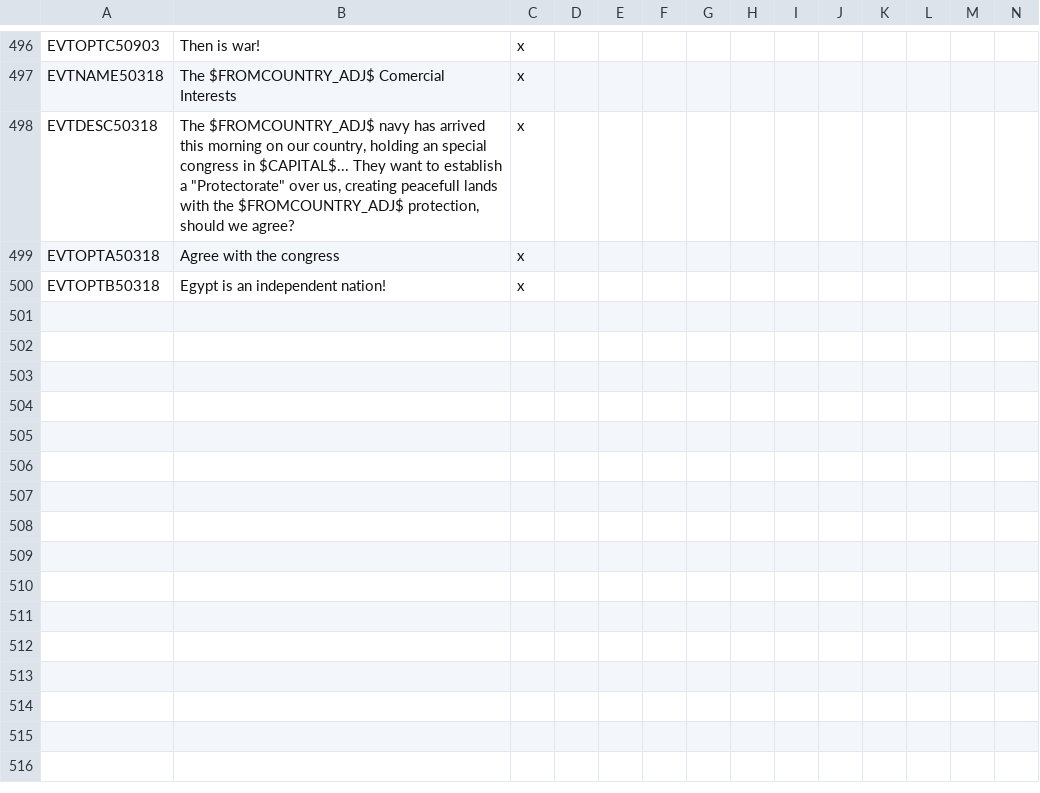
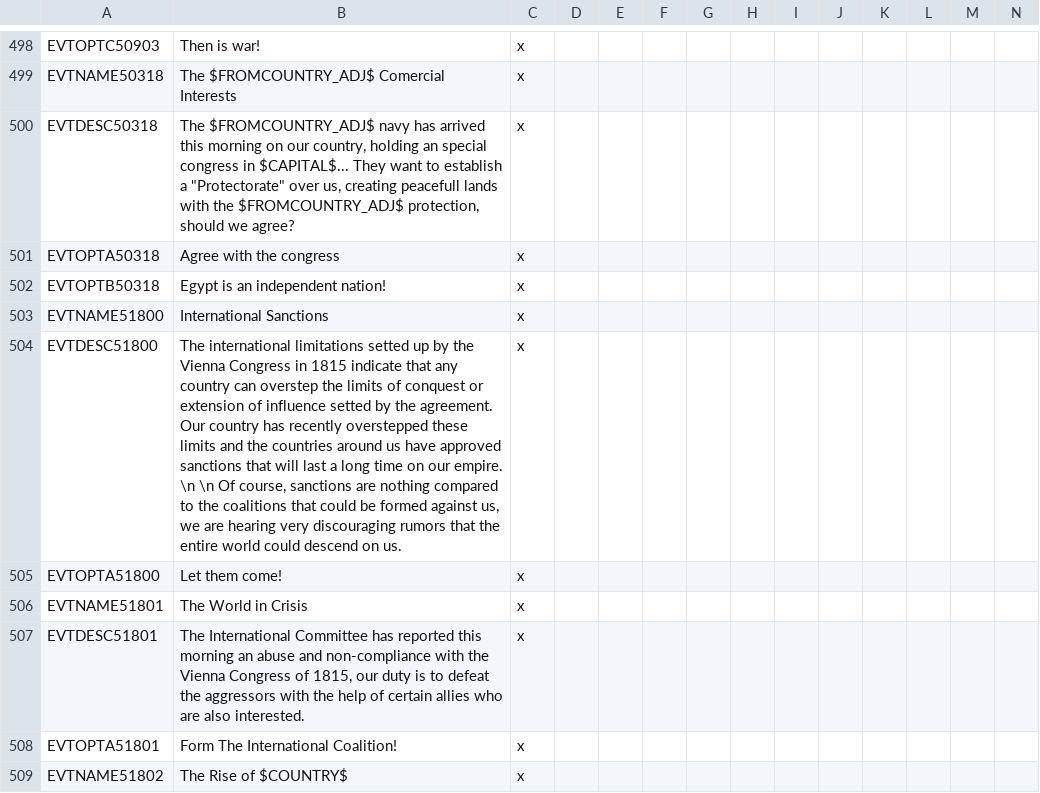
Before and after one commit to SpanishModder/Greater-Project-Mod, a CSV file: localisation/00_GPM_events.csv, drawn as a sheet; only a part is shown, gaps mark what is left out; the diff covers the shown part only.

```diff
--- a/localisation/00_GPM_events.csv
+++ b/localisation/00_GPM_events.csv
@@ -500 +502,8 @@ EVTOPTA50318;Agree with the congress;x;
 EVTOPTB50318;Egypt is an independent nation!;x;
+EVTNAME51800;International Sanctions;x;
+EVTDESC51800;The international limitations setted up by the Vienna Congress in 1815 indicate that any country can overstep the limits of conquest or extension of influence setted by the agreement. Our country has recently overstepped these limits and the countries around us have approved sanctions that will last a long time on our empire. \n \n Of course, sanctions are nothing compared to the coalitions that could be formed against us, we are hearing very discouraging rumors that the entire world could descend on us.;x;
+EVTOPTA51800;Let them come!;x;
+EVTNAME51801;The World in Crisis;x;
+EVTDESC51801;The International Committee has reported this morning an abuse and non-compliance with the Vienna Congress of 1815, our duty is to defeat the aggressors with the help of certain allies who are also interested.;x;
+EVTOPTA51801;Form The International Coalition!;x;
+EVTNAME51802;The Rise of $COUNTRY$;x;
```
Also changed, not shown: 13 added rows, 4 removed rows and 2 edited cells elsewhere in this file, 4 other files.
